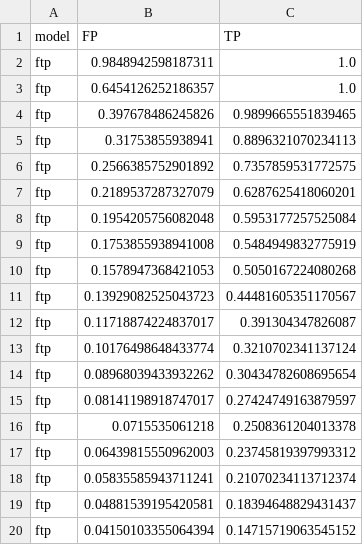
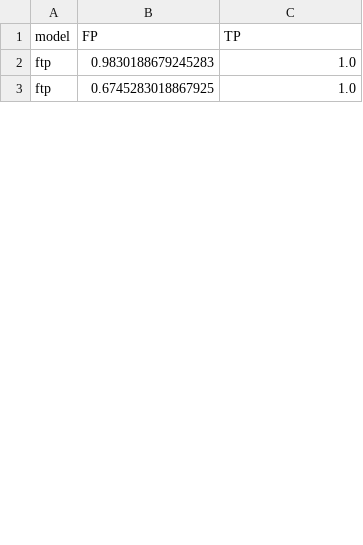
Before and after one commit to AmedeeRoy/BirdDL, a CSV file: roc/roc_ftp.csv, drawn as a sheet; only a part is shown; the diff covers the shown part only.

```diff
--- a/roc/roc_ftp.csv
+++ b/roc/roc_ftp.csv
@@ -1,20 +1,3 @@
 model,FP,TP
-ftp,0.9848942598187311,1.0
-ftp,0.6454126252186357,1.0
-ftp,0.397678486245826,0.9899665551839465
-ftp,0.31753855938941,0.8896321070234113
-ftp,0.2566385752901892,0.7357859531772575
-ftp,0.2189537287327079,0.6287625418060201
-ftp,0.1954205756082048,0.5953177257525084
-ftp,0.1753855938941008,0.5484949832775919
-ftp,0.1578947368421053,0.5050167224080268
-ftp,0.13929082525043723,0.44481605351170567
-ftp,0.11718874224837017,0.391304347826087
-ftp,0.10176498648433774,0.3210702341137124
-ftp,0.08968039433932262,0.30434782608695654
-ftp,0.08141198918747017,0.27424749163879597
-ftp,0.0715535061218,0.2508361204013378
-ftp,0.06439815550962003,0.23745819397993312
-ftp,0.05835585943711241,0.21070234113712374
-ftp,0.04881539195420581,0.18394648829431437
-ftp,0.04150103355064394,0.14715719063545152
+ftp,0.9830188679245283,1.0
+ftp,0.6745283018867925,1.0
```
Also changed, not shown: 25 added rows and 8 removed rows elsewhere in this file, roc/roc_deep_network_matrix.csv, roc/roc_simple_network_matrix.csv, 35 other files.
